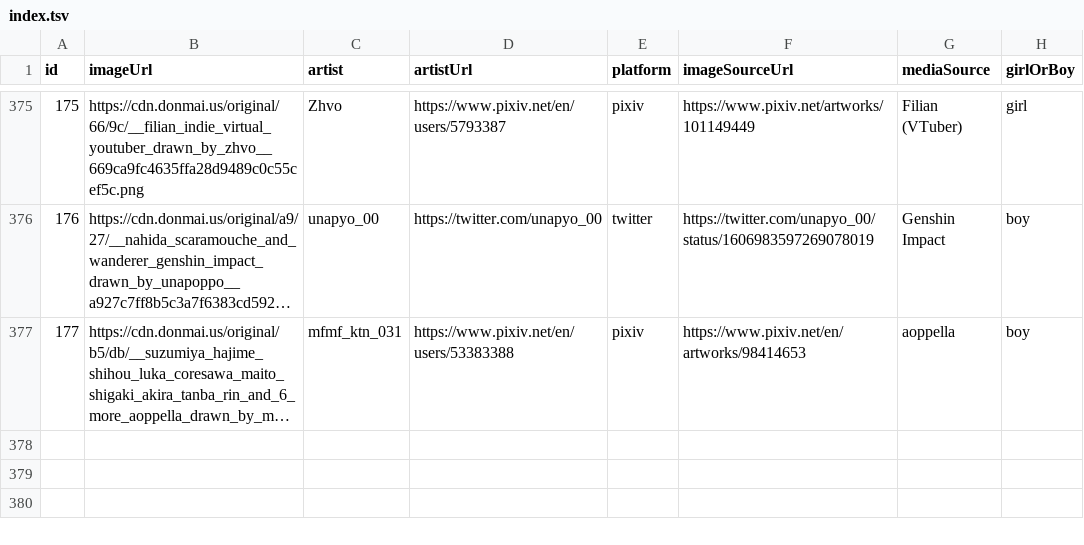
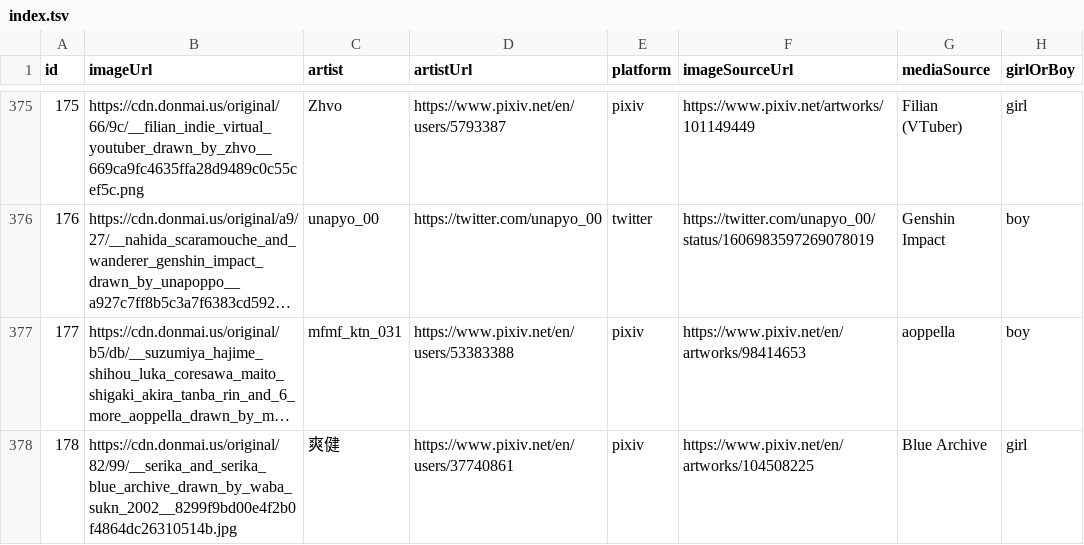
Before and after one commit to nattadasu/nekomimiDb, a TSV file: index.tsv, drawn as a sheet; only a part is shown, gaps mark what is left out; long unchanged cells end in …; the diff names each change by its address in the sheet, - before the commit and + after, or states it on an @@ line.

Commit message:
Add `178` (girl) by 爽健

```diff
--- a/index.tsv
+++ b/index.tsv
+row 378: 178 | https://cdn.donmai.us/original/82/99/__serika_and_serika_blue_archive_drawn_by_waba_sukn_2002__8299f9bd00e4f2b0f4864dc26310514b.jpg | 爽健 | https://www.pixiv.net/en/users/37740861 | pixiv | https://www.pixiv.net/en/artworks/104508225 | Blue Archive | girl
```
Also changed, not shown: 1 other file.
